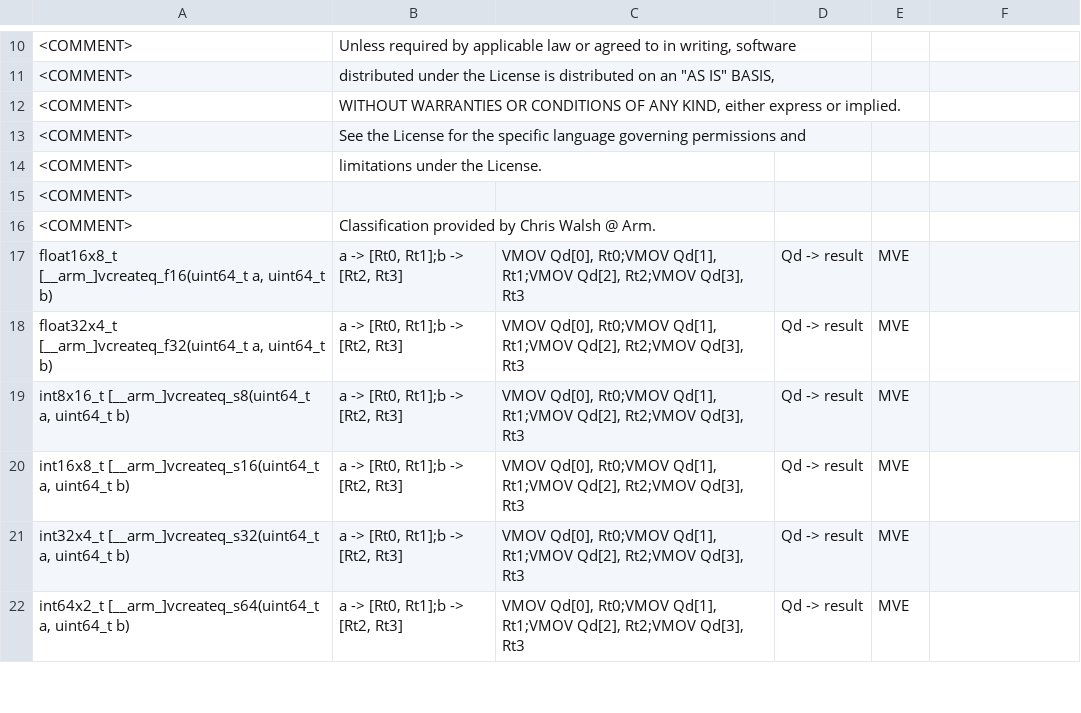
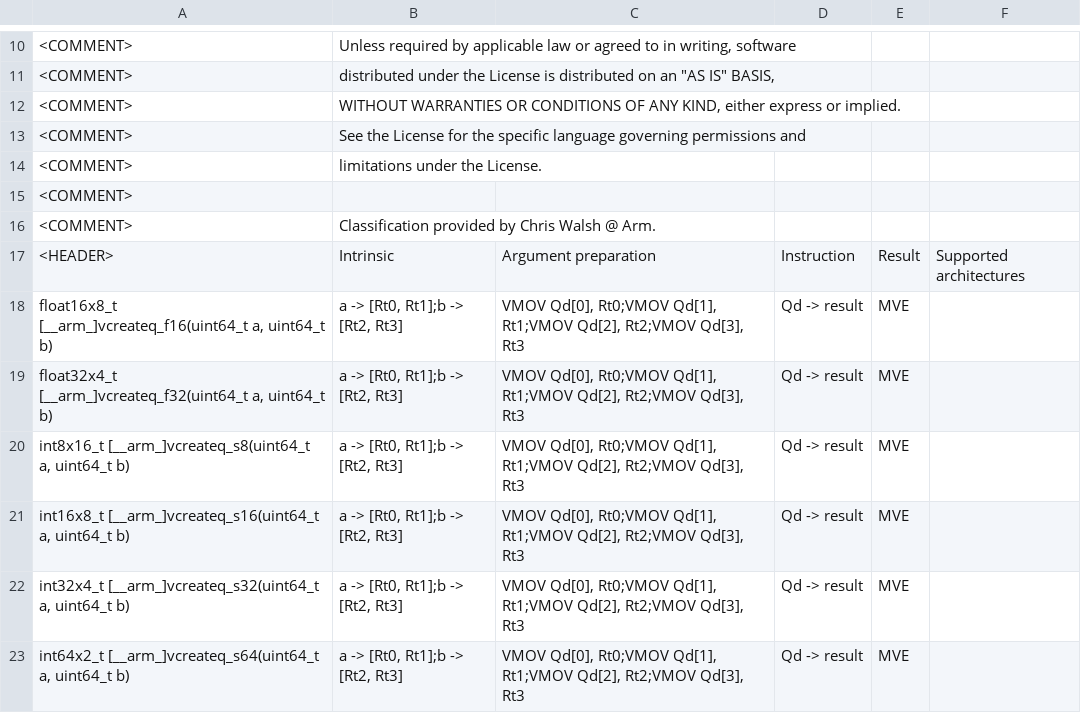
Before and after one commit to ARM-software/acle, a CSV file: tools/intrinsic_db/mve.csv, drawn as a sheet; only a part is shown, gaps mark what is left out; the diff names each change by its address in the sheet, - before the commit and + after, or states it on an @@ line.

```diff
--- a/tools/intrinsic_db/mve.csv
+++ b/tools/intrinsic_db/mve.csv
+row 17: <HEADER> | Intrinsic | Argument preparation | Instruction | Result | Supported architectures
```
Also changed, not shown: tools/intrinsic_db/advsimd.csv, 2 other files.
